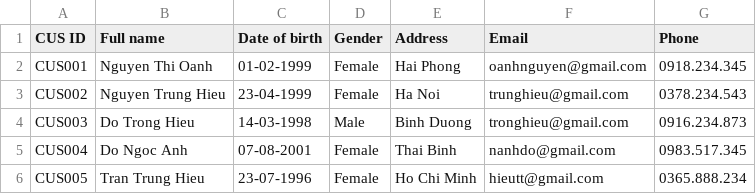
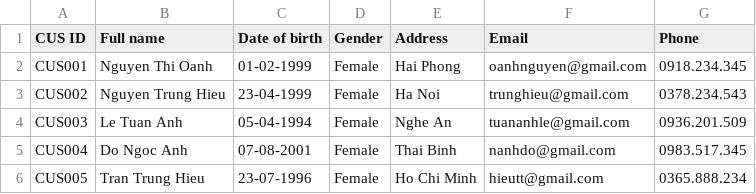
Before and after one commit to tiennv0608/02_Module2_CaseStudy, a CSV file: QuanLyKhachHang/File/new file.csv (was QuanLyKhachHang/CustomerFile/new file.csv), drawn as a sheet; the diff names each change by its address in the sheet, - before the commit and + after, or states it on an @@ line.

```diff
--- a/QuanLyKhachHang/CustomerFile/new file.csv
+++ b/QuanLyKhachHang/File/new file.csv
-B4 (Full name): Do Trong Hieu
+B4 (Full name): Le Tuan Anh
-C4 (Date of birth): 14-03-1998
+C4 (Date of birth): 05-04-1994
-D4 (Gender): Male
+D4 (Gender): Female
-E4 (Address): Binh Duong
+E4 (Address): Nghe An
-F4 (Email): tronghieu@gmail.com
+F4 (Email): tuananhle@gmail.com
-G4 (Phone): 0916.234.873
+G4 (Phone): 0936.201.509
```
Also changed, not shown: 4 other files.
